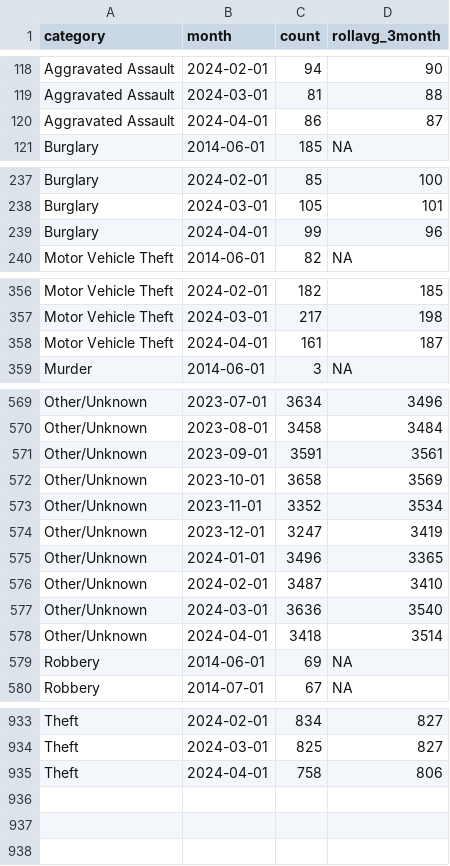
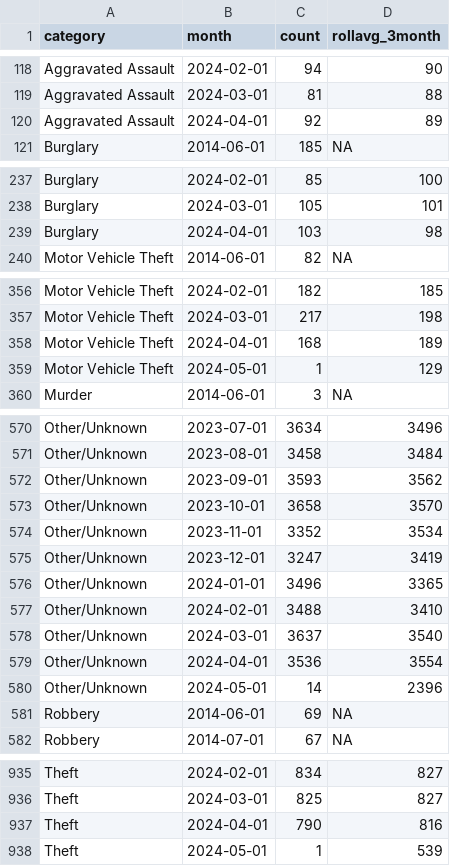
Before and after one commit to abcotvdata/safetytracker_raleigh, a CSV file: data/output/monthly/citywide_category_monthly.csv, drawn as a sheet; only a part is shown, gaps mark what is left out; the diff covers the shown part only.

```diff
--- a/data/output/monthly/citywide_category_monthly.csv
+++ b/data/output/monthly/citywide_category_monthly.csv
@@ -119,3 +119,3 @@ Aggravated Assault,2024-02-01,94,90
 Aggravated Assault,2024-03-01,81,88
-Aggravated Assault,2024-04-01,86,87
+Aggravated Assault,2024-04-01,92,89
 Burglary,2014-06-01,185,NA
@@ -238,3 +238,3 @@ Burglary,2024-02-01,85,100
 Burglary,2024-03-01,105,101
-Burglary,2024-04-01,99,96
+Burglary,2024-04-01,103,98
 Motor Vehicle Theft,2014-06-01,82,NA
@@ -357,3 +357,4 @@ Motor Vehicle Theft,2024-02-01,182,185
 Motor Vehicle Theft,2024-03-01,217,198
-Motor Vehicle Theft,2024-04-01,161,187
+Motor Vehicle Theft,2024-04-01,168,189
+Motor Vehicle Theft,2024-05-01,1,129
 Murder,2014-06-01,3,NA
@@ -570,4 +571,4 @@ Other/Unknown,2023-07-01,3634,3496
 Other/Unknown,2023-08-01,3458,3484
-Other/Unknown,2023-09-01,3591,3561
-Other/Unknown,2023-10-01,3658,3569
+Other/Unknown,2023-09-01,3593,3562
+Other/Unknown,2023-10-01,3658,3570
 Other/Unknown,2023-11-01,3352,3534
@@ -575,5 +576,6 @@ Other/Unknown,2023-12-01,3247,3419
 Other/Unknown,2024-01-01,3496,3365
-Other/Unknown,2024-02-01,3487,3410
-Other/Unknown,2024-03-01,3636,3540
-Other/Unknown,2024-04-01,3418,3514
+Other/Unknown,2024-02-01,3488,3410
+Other/Unknown,2024-03-01,3637,3540
+Other/Unknown,2024-04-01,3536,3554
+Other/Unknown,2024-05-01,14,2396
 Robbery,2014-06-01,69,NA
@@ -934,2 +936,3 @@ Theft,2024-02-01,834,827
 Theft,2024-03-01,825,827
-Theft,2024-04-01,758,806
+Theft,2024-04-01,790,816
+Theft,2024-05-01,1,539
```
Also changed, not shown: 3 edited cells elsewhere in this file, data/output/city/citywide_detailed.csv, data/output/districts/district_detailed.csv, 46 other files.
